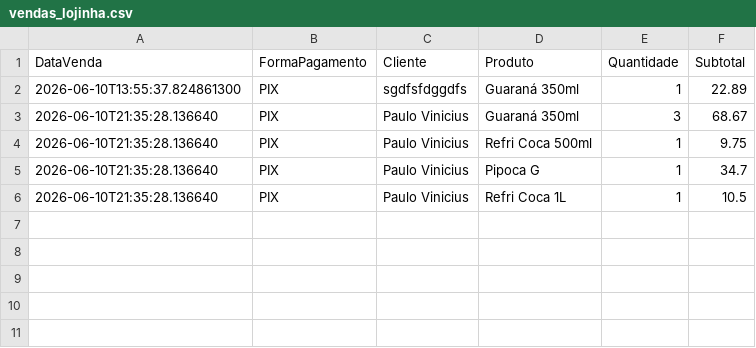
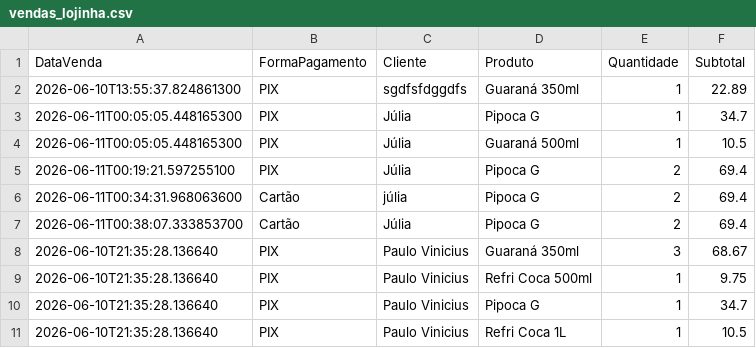
Before and after one commit to PauloVini2004/CineManage, a CSV file: cinemanagerfx/src/main/java/br/ufrpe/cine_rural/dados/arquivoscsv/vendas_lojinha.csv, drawn as a sheet.

```diff
--- a/cinemanagerfx/src/main/java/br/ufrpe/cine_rural/dados/arquivoscsv/vendas_lojinha.csv
+++ b/cinemanagerfx/src/main/java/br/ufrpe/cine_rural/dados/arquivoscsv/vendas_lojinha.csv
@@ -2,2 +2,7 @@ DataVenda;FormaPagamento;Cliente;Produto;Quantidade;Subtotal
 2026-06-10T13:55:37.824861300;PIX;sgdfsfdggdfs;Guaraná 350ml;1;22.89
+2026-06-11T00:05:05.448165300;PIX;Júlia;Pipoca G;1;34.7
+2026-06-11T00:05:05.448165300;PIX;Júlia;Guaraná 500ml;1;10.5
+2026-06-11T00:19:21.597255100;PIX;Júlia;Pipoca G;2;69.4
+2026-06-11T00:34:31.968063600;Cartão;júlia;Pipoca G;2;69.4
+2026-06-11T00:38:07.333853700;Cartão;Júlia;Pipoca G;2;69.4
 2026-06-10T21:35:28.136640;PIX;Paulo Vinicius;Guaraná 350ml;3;68.67
```
Also changed, not shown: 3 other files.
